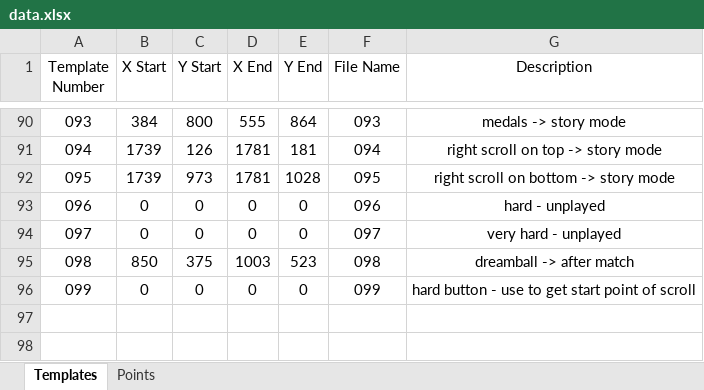
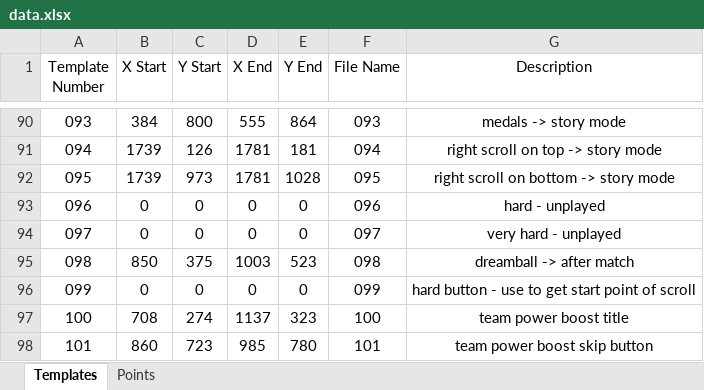
Before and after one commit to mhdr/captaintsubasapy, an Excel workbook: data.xlsx, sheet Templates, drawn as a sheet; only a part is shown, gaps mark what is left out; values as stored, in another font and other column widths than the file's, no borders; the diff names each change by its address in the sheet, - before the commit and + after, or states it on an @@ line.

Commit message:
team power boost

```diff
--- a/data.xlsx (sheet Templates)
+++ b/data.xlsx (sheet Templates)
+row 97: 100 | 708 | 274 | 1137 | 323 | 100 | team power boost title
+row 98: 101 | 860 | 723 | 985 | 780 | 101 | team power boost skip button
```
Also changed, not shown: 8 other files.
